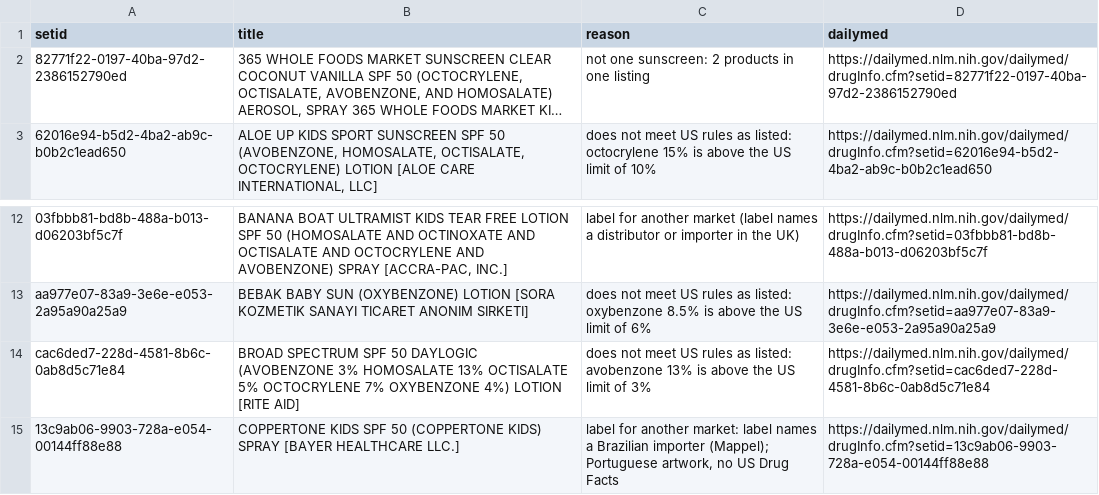
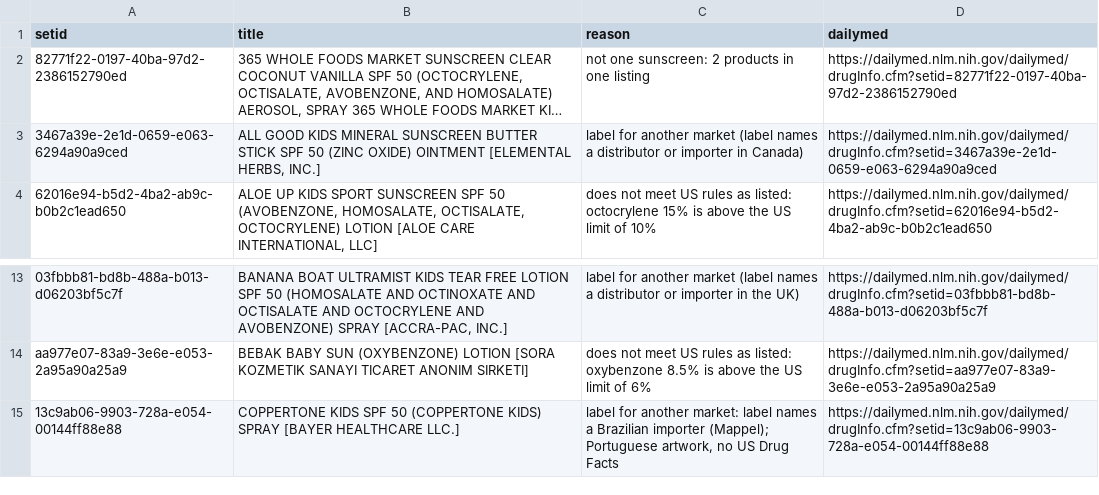
Before and after one commit to arwfamily/tinysafe-dailymed-scraper-v2, a CSV file: claims/population_exclusions.csv, drawn as a sheet; only a part is shown, gaps mark what is left out; long unchanged cells end in …; removed rows and columns are numbered as before the commit, all else as after; the diff names each change by its address in the sheet, - before the commit and + after, or states it on an @@ line.

```diff
--- a/claims/population_exclusions.csv
+++ b/claims/population_exclusions.csv
+row 3: 3467a39e-2e1d-0659-e063-6294a90a9ced | ALL GOOD KIDS MINERAL SUNSCREEN BUTTER STICK SPF 50 (ZINC OXIDE) OINTMENT [ELEMENTAL HERBS, INC.] | label for another market (label names a distributor or importer in Canada) | https://dailymed.nlm.nih.gov/dailymed/drugInfo.cfm?setid=3467a39e-2e1d-0659-e063-6294a90a9ced
-row 14: cac6ded7-228d-4581-8b6c-0ab8d5c71e84 | BROAD SPECTRUM SPF 50 DAYLOGIC (AVOBENZONE 3% HOMOSALATE 13% OCTISALATE 5% OCTOCRYLENE 7% OXYBENZONE 4%) LOTION [RITE AID] | does not meet US rules as listed: avobenzone 13% is above the US limit of 3% | https://dailymed.nlm.nih.gov/dailymed/drugInfo.cfm?setid=cac6ded7-228d-4581-8b6c-0ab8d5c71e84
```
Also changed, not shown: 45 other files.
